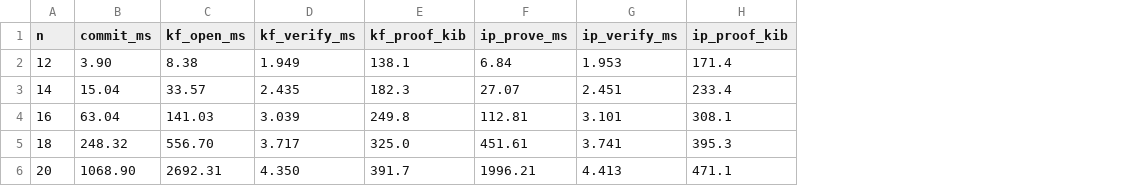
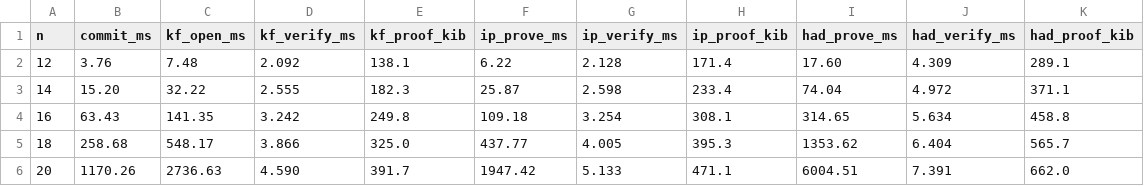
Before and after one commit to qoosmo/kronecker-fri, a CSV file: bench/ip.csv, drawn as a sheet; the diff names each change by its address in the sheet, - before the commit and + after, or states it on an @@ line.

```diff
--- a/bench/ip.csv
+++ b/bench/ip.csv
+column I (had_prove_ms), rows 2-6: 17.60 | 74.04 | 314.65 | 1353.62 | 6004.51
+column J (had_verify_ms), rows 2-6: 4.309 | 4.972 | 5.634 | 6.404 | 7.391
+column K (had_proof_kib), rows 2-6: 289.1 | 371.1 | 458.8 | 565.7 | 662.0
-B2 (commit_ms): 3.90
+B2 (commit_ms): 3.76
-C2 (kf_open_ms): 8.38
+C2 (kf_open_ms): 7.48
-D2 (kf_verify_ms): 1.949
+D2 (kf_verify_ms): 2.092
-F2 (ip_prove_ms): 6.84
+F2 (ip_prove_ms): 6.22
-G2 (ip_verify_ms): 1.953
+G2 (ip_verify_ms): 2.128
-B3 (commit_ms): 15.04
+B3 (commit_ms): 15.20
-C3 (kf_open_ms): 33.57
+C3 (kf_open_ms): 32.22
-D3 (kf_verify_ms): 2.435
+D3 (kf_verify_ms): 2.555
-F3 (ip_prove_ms): 27.07
+F3 (ip_prove_ms): 25.87
-G3 (ip_verify_ms): 2.451
+G3 (ip_verify_ms): 2.598
-B4 (commit_ms): 63.04
+B4 (commit_ms): 63.43
-C4 (kf_open_ms): 141.03
+C4 (kf_open_ms): 141.35
-D4 (kf_verify_ms): 3.039
+D4 (kf_verify_ms): 3.242
-F4 (ip_prove_ms): 112.81
+F4 (ip_prove_ms): 109.18
-G4 (ip_verify_ms): 3.101
+G4 (ip_verify_ms): 3.254
-B5 (commit_ms): 248.32
+B5 (commit_ms): 258.68
-C5 (kf_open_ms): 556.70
+C5 (kf_open_ms): 548.17
-D5 (kf_verify_ms): 3.717
+D5 (kf_verify_ms): 3.866
-F5 (ip_prove_ms): 451.61
+F5 (ip_prove_ms): 437.77
-G5 (ip_verify_ms): 3.741
+G5 (ip_verify_ms): 4.005
-B6 (commit_ms): 1068.90
+B6 (commit_ms): 1170.26
-C6 (kf_open_ms): 2692.31
+C6 (kf_open_ms): 2736.63
-D6 (kf_verify_ms): 4.350
+D6 (kf_verify_ms): 4.590
-F6 (ip_prove_ms): 1996.21
+F6 (ip_prove_ms): 1947.42
-G6 (ip_verify_ms): 4.413
+G6 (ip_verify_ms): 5.133
```
Also changed, not shown: 8 other files.
